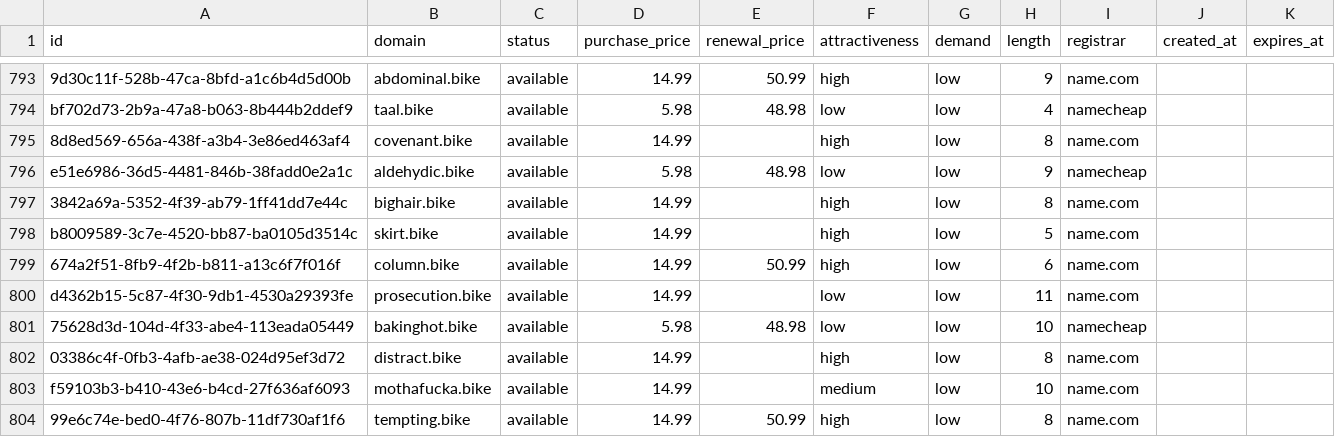
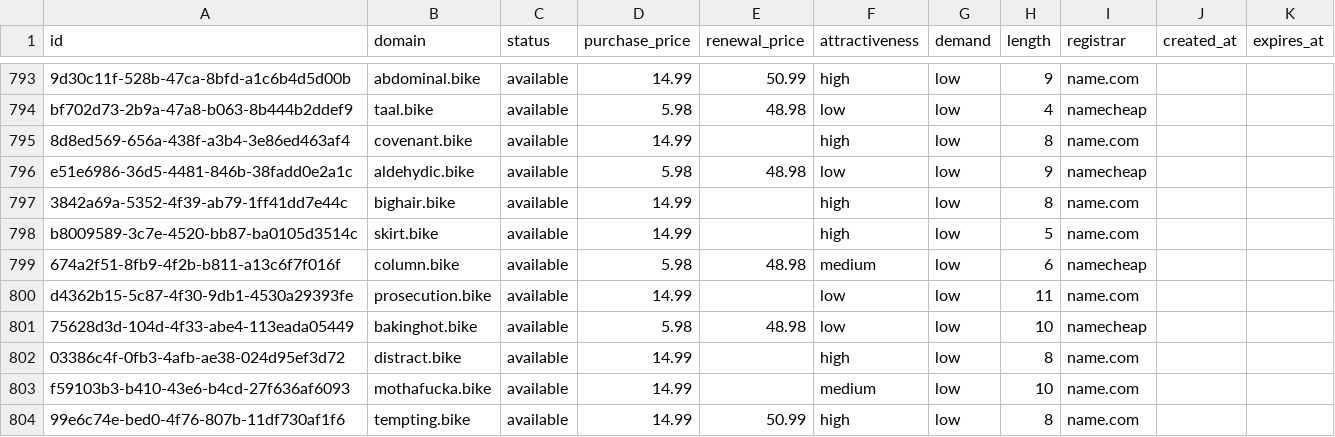
Before and after one commit to UniqueDomains/bike-oneword-domains, a CSV file: bike.csv, drawn as a sheet; only a part is shown, gaps mark what is left out.

Commit message:
Domains update

```diff
--- a/bike.csv
+++ b/bike.csv
@@ -798,3 +798,3 @@ e51e6986-36d5-4481-846b-38fadd0e2a1c,aldehydic.bike,available,5.98,48.98,low,low
 b8009589-3c7e-4520-bb87-ba0105d3514c,skirt.bike,available,14.99,,high,low,5,name.com,,
-674a2f51-8fb9-4f2b-b811-a13c6f7f016f,column.bike,available,14.99,50.99,high,low,6,name.com,,
+674a2f51-8fb9-4f2b-b811-a13c6f7f016f,column.bike,available,5.98,48.98,medium,low,6,namecheap,,
 d4362b15-5c87-4f30-9db1-4530a29393fe,prosecution.bike,available,14.99,,low,low,11,name.com,,
```
Also changed, not shown: 4 other files.
